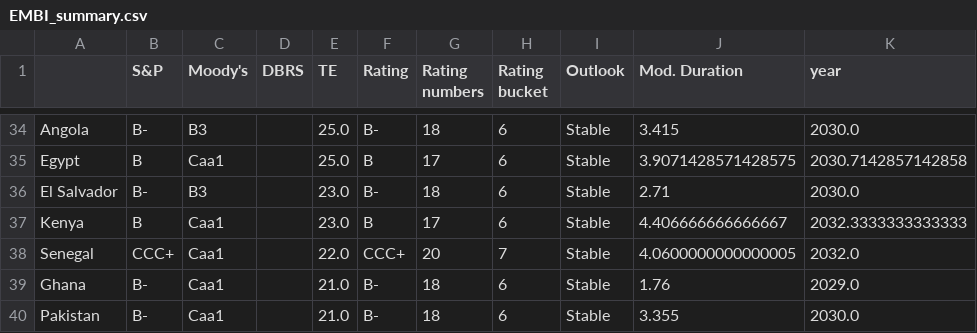
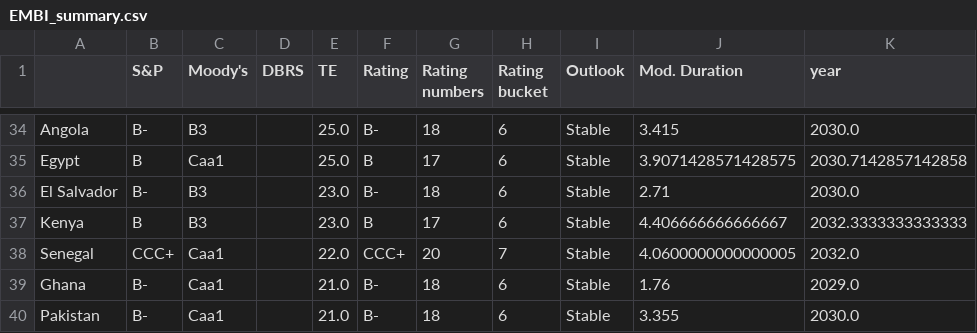
Before and after one commit to DataVizHonduran/EM_spreads_vs_ratings, a CSV file: EMBI_summary.csv, drawn as a sheet; only a part is shown, gaps mark what is left out; the diff names each change by its address in the sheet, - before the commit and + after, or states it on an @@ line.

```diff
--- a/EMBI_summary.csv
+++ b/EMBI_summary.csv
-C37 (Moody's): Caa1
+C37 (Moody's): B3
```
Also changed, not shown: 1 other file.
